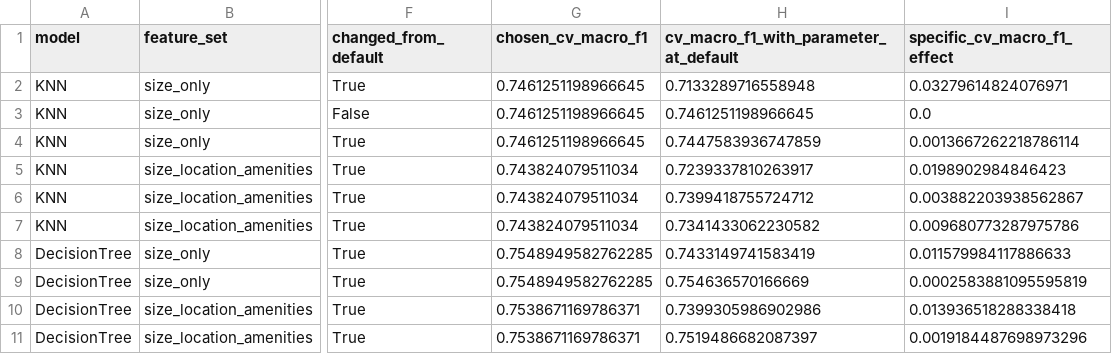
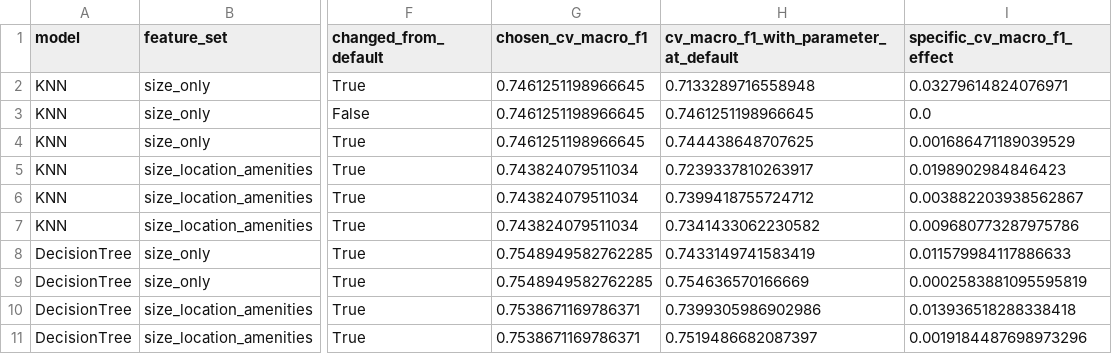
Before and after one commit to tuan891221/COMP20008_A2_W04G10, a CSV file: output/tables/hyperparameter_effects.csv, drawn as a sheet; only a part is shown, gaps mark what is left out; the diff names each change by its address in the sheet, - before the commit and + after, or states it on an @@ line.

```diff
--- a/output/tables/hyperparameter_effects.csv
+++ b/output/tables/hyperparameter_effects.csv
-H4: 0.7447583936747859
+H4: 0.744438648707625
-I4 (specific_cv_macro_f1_effect): 0.0013667262218786114
+I4 (specific_cv_macro_f1_effect): 0.001686471189039529
```
Also changed, not shown: output/tables/correlation_predictor_pairs.csv, output/tables/cv_decisiontree_size_location_amenities.csv, 24 other files.
